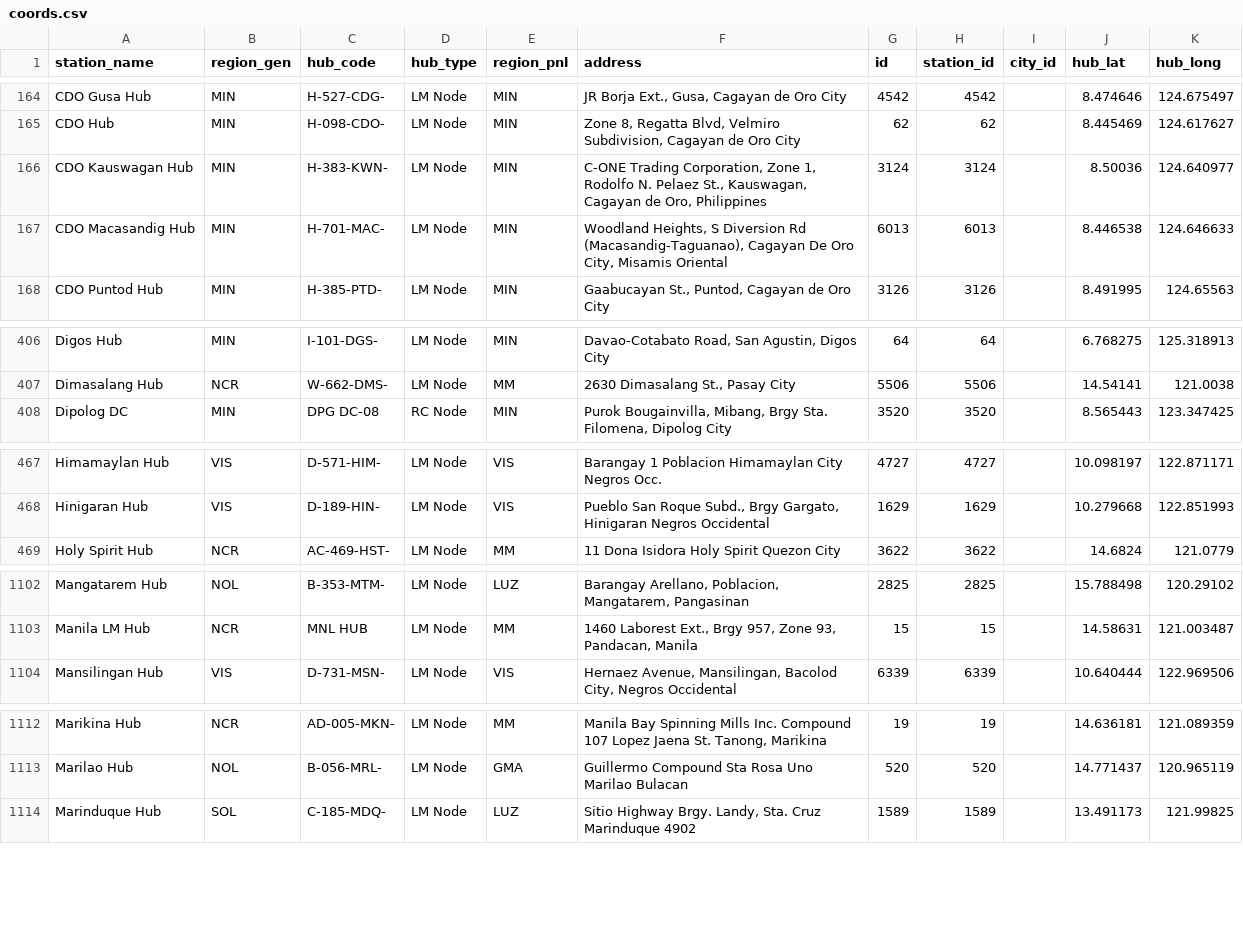
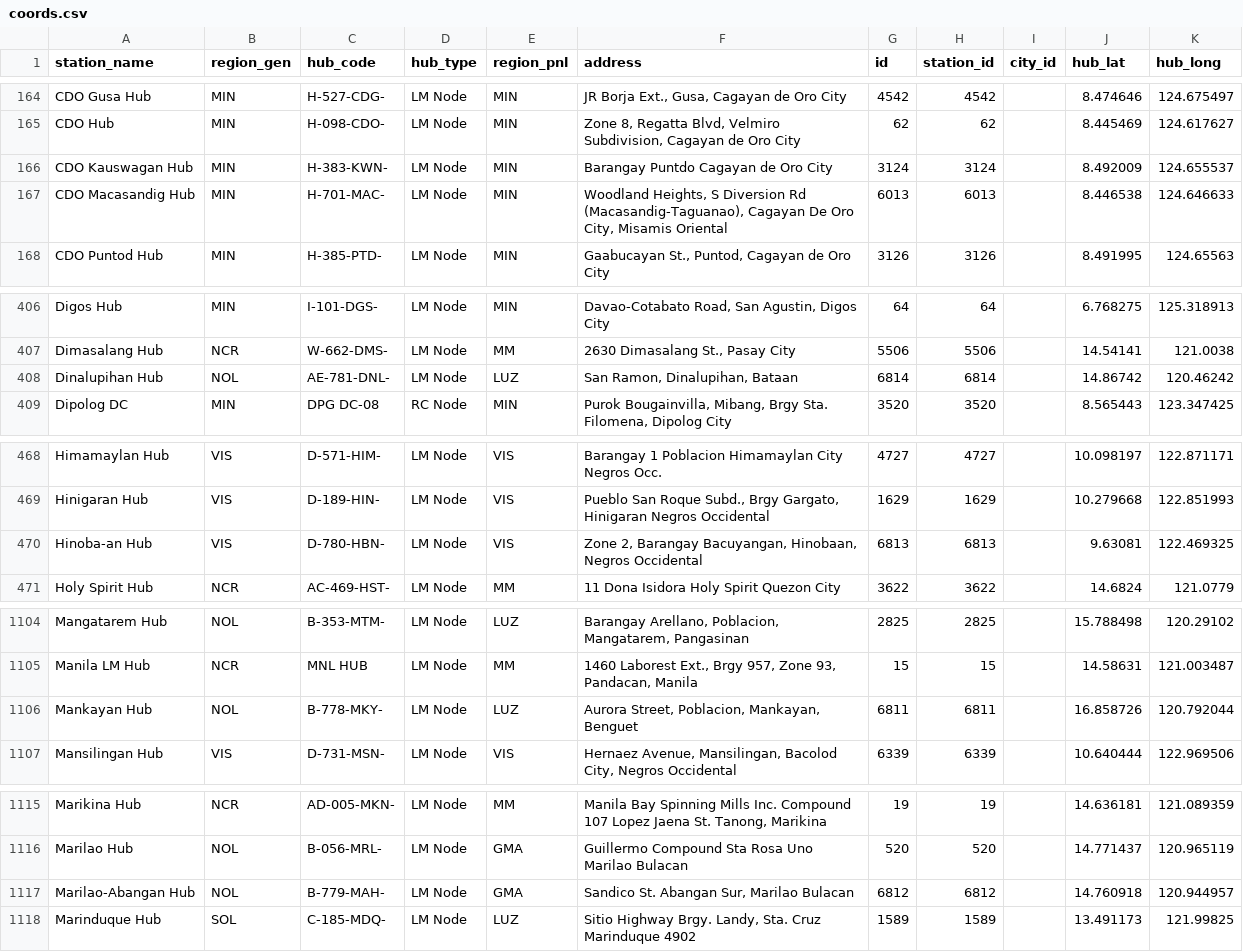
Before and after one commit to pamelacabanting-design/rc-fuel-matrix, a CSV file: coords.csv, drawn as a sheet; only a part is shown, gaps mark what is left out; the diff covers the shown part only.

```diff
--- a/coords.csv
+++ b/coords.csv
@@ -166,3 +166,3 @@ CDO Gusa Hub,MIN,H-527-CDG-,LM Node,MIN,"JR Borja Ext., Gusa, Cagayan de Oro Cit
 CDO Hub,MIN,H-098-CDO-,LM Node,MIN,"Zone 8, Regatta Blvd, Velmiro Subdivision, Cagayan de Oro City",62,62,,8.445469,124.617627
-CDO Kauswagan Hub,MIN,H-383-KWN-,LM Node,MIN,"C-ONE Trading Corporation, Zone 1, Rodolfo N. Pelaez St., Kauswagan, Cagayan de Oro, Philippines",3124,3124,,8.50036,124.640977
+CDO Kauswagan Hub,MIN,H-383-KWN-,LM Node,MIN,Barangay Puntdo Cagayan de Oro City,3124,3124,,8.492009,124.655537
 CDO Macasandig Hub,MIN,H-701-MAC-,LM Node,MIN,"Woodland Heights, S Diversion Rd (Macasandig-Taguanao), Cagayan De Oro City, Misamis Oriental",6013,6013,,8.446538,124.646633
@@ -408,2 +408,3 @@ Digos Hub,MIN,I-101-DGS-,LM Node,MIN,"Davao-Cotabato Road, San Agustin, Digos Ci
 Dimasalang Hub,NCR,W-662-DMS-,LM Node,MM,"2630 Dimasalang St., Pasay City",5506,5506,,14.54141,121.0038
+Dinalupihan Hub,NOL,AE-781-DNL-,LM Node,LUZ,"San Ramon, Dinalupihan, Bataan",6814,6814,,14.86742,120.46242
 Dipolog DC,MIN,DPG DC-08,RC Node,MIN,"Purok Bougainvilla, Mibang, Brgy Sta. Filomena, Dipolog City",3520,3520,,8.565443,123.347425
@@ -469,2 +470,3 @@ Himamaylan Hub,VIS,D-571-HIM-,LM Node,VIS,Barangay 1 Poblacion Himamaylan City N
 Hinigaran Hub,VIS,D-189-HIN-,LM Node,VIS,"Pueblo San Roque Subd., Brgy Gargato, Hinigaran Negros Occidental",1629,1629,,10.279668,122.851993
+Hinoba-an Hub,VIS,D-780-HBN-,LM Node,VIS,"Zone 2, Barangay Bacuyangan, Hinobaan, Negros Occidental",6813,6813,,9.63081,122.469325
 Holy Spirit Hub,NCR,AC-469-HST-,LM Node,MM,11 Dona Isidora Holy Spirit Quezon City,3622,3622,,14.6824,121.0779
@@ -1105,2 +1107,3 @@ Mangatarem Hub,NOL,B-353-MTM-,LM Node,LUZ,"Barangay Arellano, Poblacion, Mangata
 Manila LM Hub,NCR,MNL HUB,LM Node,MM,"1460 Laborest Ext., Brgy 957, Zone 93, Pandacan, Manila",15,15,,14.58631,121.003487
+Mankayan Hub,NOL,B-778-MKY-,LM Node,LUZ,"Aurora Street, Poblacion, Mankayan, Benguet",6811,6811,,16.858726,120.792044
 Mansilingan Hub,VIS,D-731-MSN-,LM Node,VIS,"Hernaez Avenue, Mansilingan, Bacolod City, Negros Occidental",6339,6339,,10.640444,122.969506
@@ -1115,2 +1118,3 @@ Marikina Hub,NCR,AD-005-MKN-,LM Node,MM,"Manila Bay Spinning Mills Inc. Compound
 Marilao Hub,NOL,B-056-MRL-,LM Node,GMA,Guillermo Compound Sta Rosa Uno Marilao Bulacan,520,520,,14.771437,120.965119
+Marilao-Abangan Hub,NOL,B-779-MAH-,LM Node,GMA,"Sandico St. Abangan Sur, Marilao Bulacan",6812,6812,,14.760918,120.944957
 Marinduque Hub,SOL,C-185-MDQ-,LM Node,LUZ,"Sitio Highway Brgy. Landy, Sta. Cruz Marinduque 4902",1589,1589,,13.491173,121.99825
```
Also changed, not shown: 4 edited cells elsewhere in this file, sheet-data.csv.
